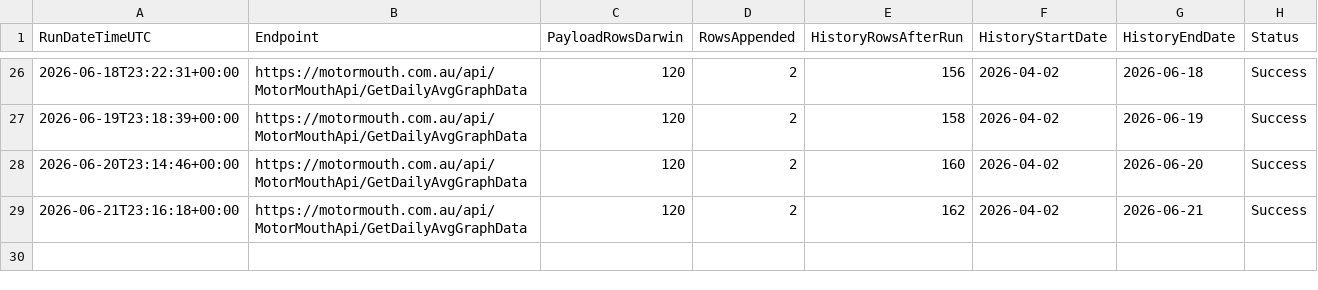
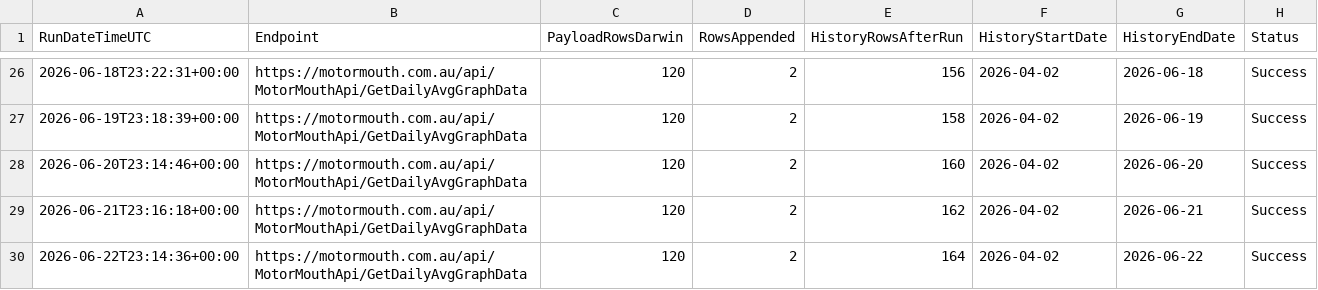
Before and after one commit to ResearchTourismNT/Fuel-Prices, a CSV file: data/Daily Fuel Price Data - Darwin Only/motormouth_darwin_daily_avg_run_log.csv, drawn as a sheet; only a part is shown, gaps mark what is left out; the diff names each change by its address in the sheet, - before the commit and + after, or states it on an @@ line.

```diff
--- a/data/Daily Fuel Price Data - Darwin Only/motormouth_darwin_daily_avg_run_log.csv
+++ b/data/Daily Fuel Price Data - Darwin Only/motormouth_darwin_daily_avg_run_log.csv
+row 30: 2026-06-22T23:14:36+00:00 | https://motormouth.com.au/api/MotorMouthApi/GetDailyAvgGraphData | 120 | 2 | 164 | 2026-04-02 | 2026-06-22 | Success
```
Also changed, not shown: data/Daily Fuel Price Data - Darwin Only/motormouth_darwin_daily_avg_history_long.csv, data/Daily Fuel Price Data - Darwin Only/motormouth_darwin_daily_avg_history_wide.csv.
